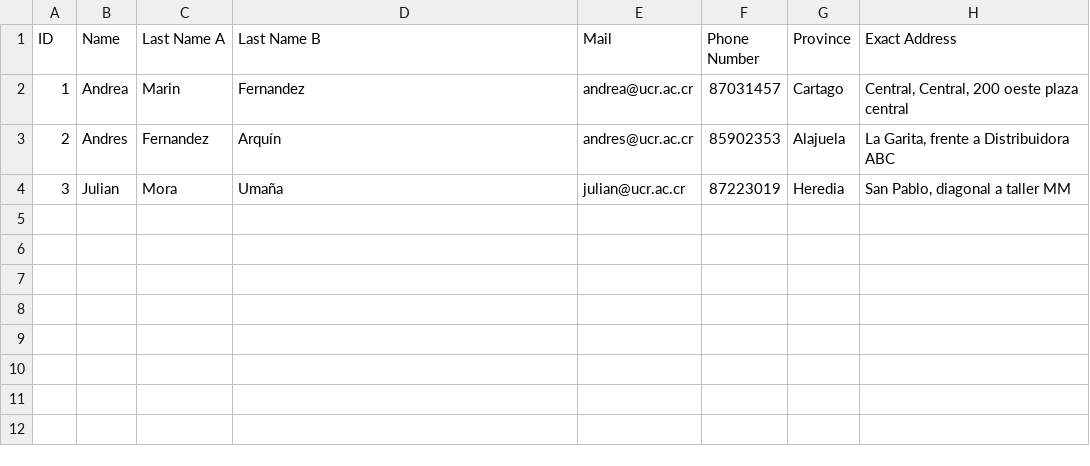
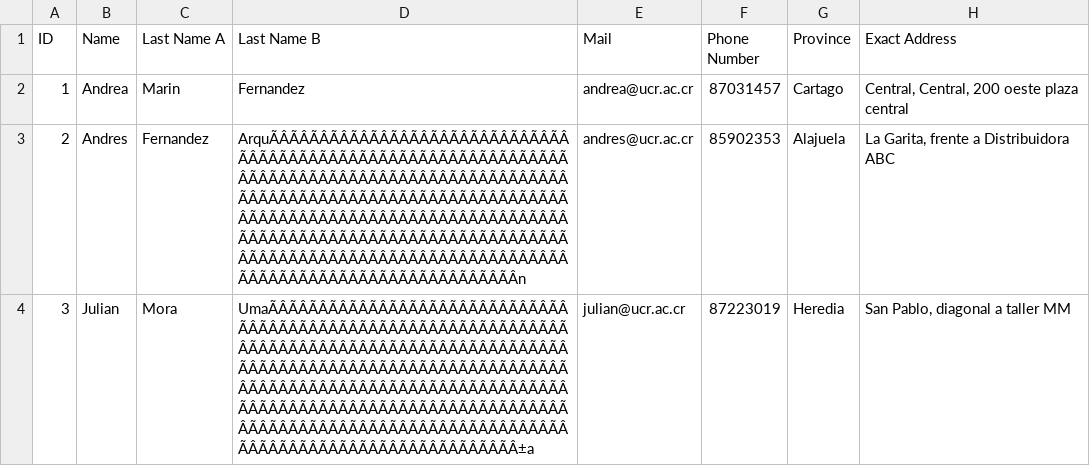
Before and after one commit to DanSolano/Algoritmos_Proyecto01_B16322_B31710_B67156, a CSV file: data/Clientes.csv, drawn as a sheet; the diff names each change by its address in the sheet, - before the commit and + after, or states it on an @@ line.

```diff
--- a/data/Clientes.csv
+++ b/data/Clientes.csv
-D3 (Last Name B): Arquín
+D3 (Last Name B): ArquÃÂÃÂÃÂÃÂÃÂÃÂÃÂÃÂÃÂÃÂÃÂÃÂÃÂÃÂÃÂÃÂÃÂÃÂÃÂÃÂÃÂÃÂÃÂÃÂÃÂÃÂÃÂÃÂÃÂÃÂÃÂÃÂÃÂÃÂÃÂÃÂÃÂÃÂÃÂÃÂÃÂÃÂÃÂÃÂÃÂÃÂÃÂÃÂÃÂÃÂÃÂÃÂÃÂÃÂÃÂÃÂÃÂÃÂÃÂÃÂÃÂÃÂÃÂÃÂÃÂÃÂÃÂÃÂÃÂÃÂÃÂÃÂÃÂÃÂÃÂÃÂÃÂÃÂÃÂÃÂÃÂÃÂÃÂÃÂÃÂÃÂÃÂÃÂÃÂÃÂÃÂÃÂÃÂÃÂÃÂÃÂÃÂÃÂÃÂÃÂÃÂÃÂÃÂÃÂÃÂÃÂÃÂÃÂÃÂÃÂÃÂÃÂÃÂÃÂÃÂÃÂÃÂÃÂÃÂÃÂÃÂÃÂÃÂÃÂÃÂÃÂÃÂÃÂn
-D4 (Last Name B): Umaña
+D4 (Last Name B): UmaÃÂÃÂÃÂÃÂÃÂÃÂÃÂÃÂÃÂÃÂÃÂÃÂÃÂÃÂÃÂÃÂÃÂÃÂÃÂÃÂÃÂÃÂÃÂÃÂÃÂÃÂÃÂÃÂÃÂÃÂÃÂÃÂÃÂÃÂÃÂÃÂÃÂÃÂÃÂÃÂÃÂÃÂÃÂÃÂÃÂÃÂÃÂÃÂÃÂÃÂÃÂÃÂÃÂÃÂÃÂÃÂÃÂÃÂÃÂÃÂÃÂÃÂÃÂÃÂÃÂÃÂÃÂÃÂÃÂÃÂÃÂÃÂÃÂÃÂÃÂÃÂÃÂÃÂÃÂÃÂÃÂÃÂÃÂÃÂÃÂÃÂÃÂÃÂÃÂÃÂÃÂÃÂÃÂÃÂÃÂÃÂÃÂÃÂÃÂÃÂÃÂÃÂÃÂÃÂÃÂÃÂÃÂÃÂÃÂÃÂÃÂÃÂÃÂÃÂÃÂÃÂÃÂÃÂÃÂÃÂÃÂÃÂÃÂÃÂÃÂÃÂÃÂÃÂ±a
```
Also changed, not shown: 11 other files.
